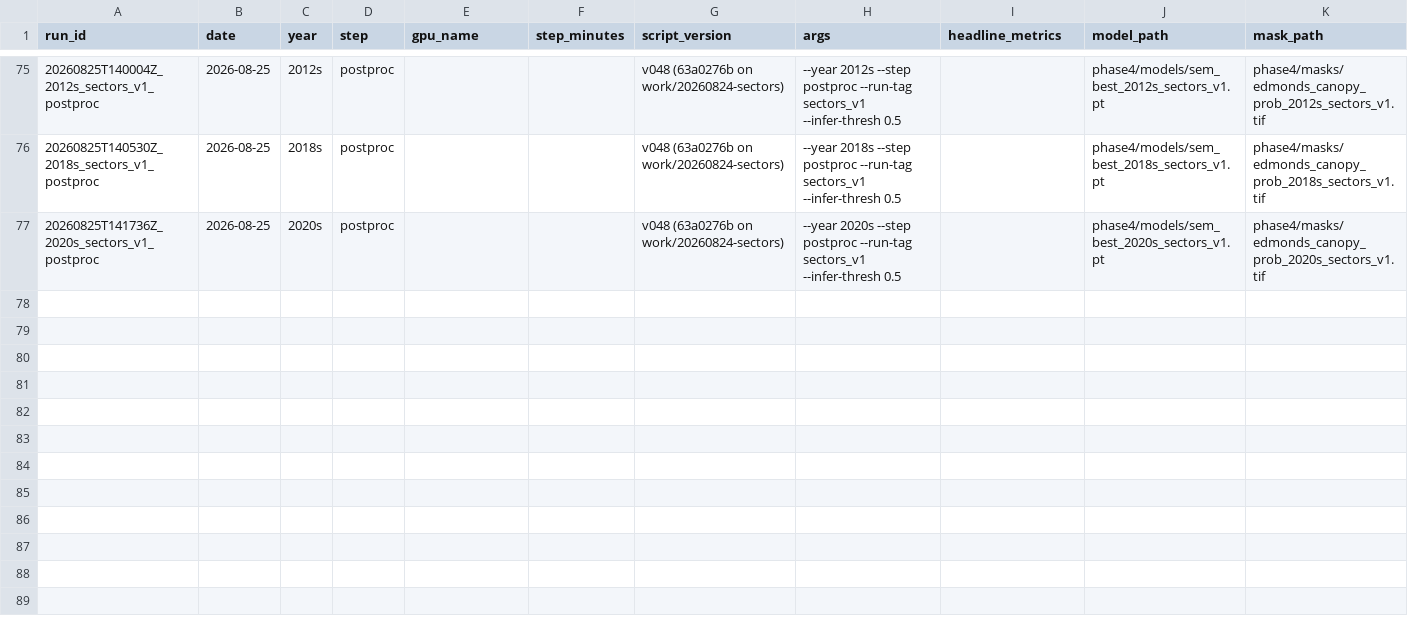
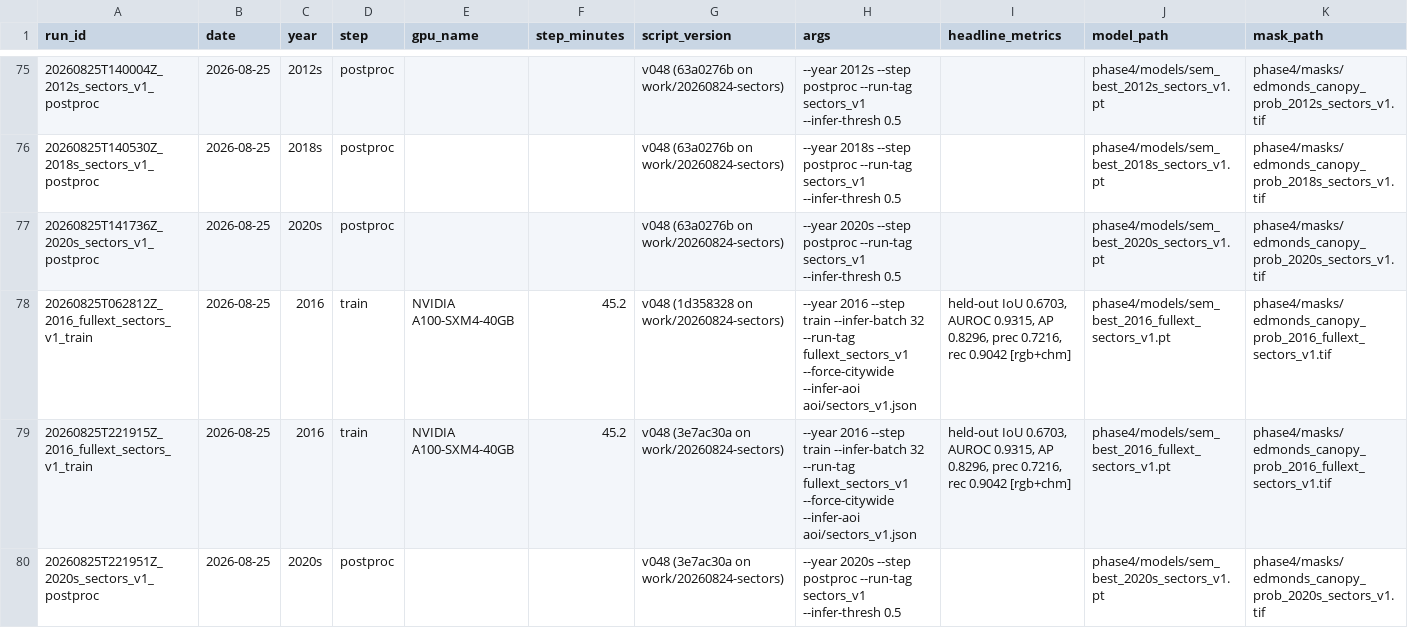
Before and after one commit to Kameron-Eck/edmonds-treedata, a CSV file: Scripts/run_registry.csv, drawn as a sheet; only a part is shown, gaps mark what is left out; rows hold the shown columns only; the diff covers the shown part only; the diff names each change by its address in the sheet, - before the commit and + after, or states it on an @@ line.

```diff
--- a/Scripts/run_registry.csv
+++ b/Scripts/run_registry.csv
+row 78: 20260825T062812Z_2016_fullext_sectors_v1_train | 2026-08-25 | 2016 | train | NVIDIA A100-SXM4-40GB | 45.2 | v048 (1d358328 on work/20260824-sectors) | --year 2016 --step train --infer-batch 32 --run-tag fullext_sectors_v1 --force-citywide --infer-aoi aoi/sectors_v1.json | held-out IoU 0.6703, AUROC 0.9315, AP 0.8296, prec 0.7216, rec 0.9042 [rgb+chm] | phase4/models/sem_best_2016_fullext_sectors_v1.pt | phase4/masks/edmonds_canopy_prob_2016_fullext_sectors_v1.tif
+row 79: 20260825T221915Z_2016_fullext_sectors_v1_train | 2026-08-25 | 2016 | train | NVIDIA A100-SXM4-40GB | 45.2 | v048 (3e7ac30a on work/20260824-sectors) | --year 2016 --step train --infer-batch 32 --run-tag fullext_sectors_v1 --force-citywide --infer-aoi aoi/sectors_v1.json | held-out IoU 0.6703, AUROC 0.9315, AP 0.8296, prec 0.7216, rec 0.9042 [rgb+chm] | phase4/models/sem_best_2016_fullext_sectors_v1.pt | phase4/masks/edmonds_canopy_prob_2016_fullext_sectors_v1.tif
+row 80: 20260825T221951Z_2020s_sectors_v1_postproc | 2026-08-25 | 2020s | postproc |  |  | v048 (3e7ac30a on work/20260824-sectors) | --year 2020s --step postproc --run-tag sectors_v1 --infer-thresh 0.5 |  | phase4/models/sem_best_2020s_sectors_v1.pt | phase4/masks/edmonds_canopy_prob_2020s_sectors_v1.tif
```
Also changed, not shown: 9 added rows elsewhere in this file, Reports/gpu_launches.csv, Scripts/pipeline/champion_arms.csv, 2 other files.
